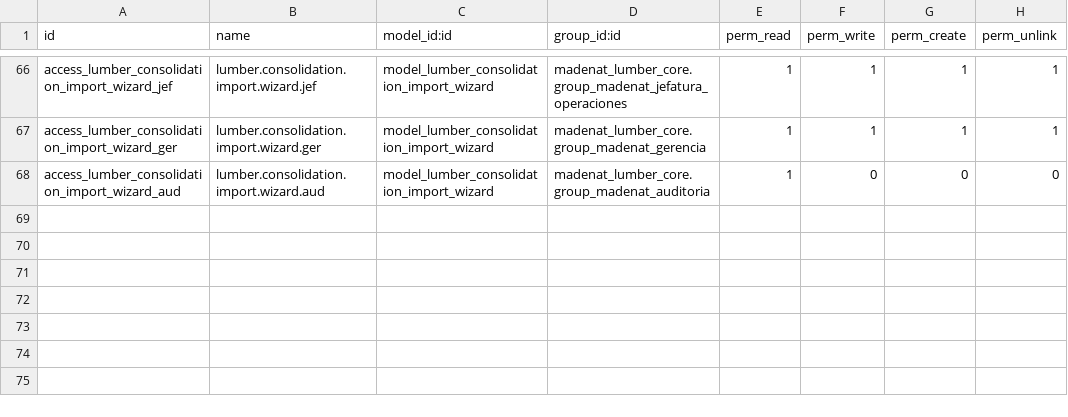
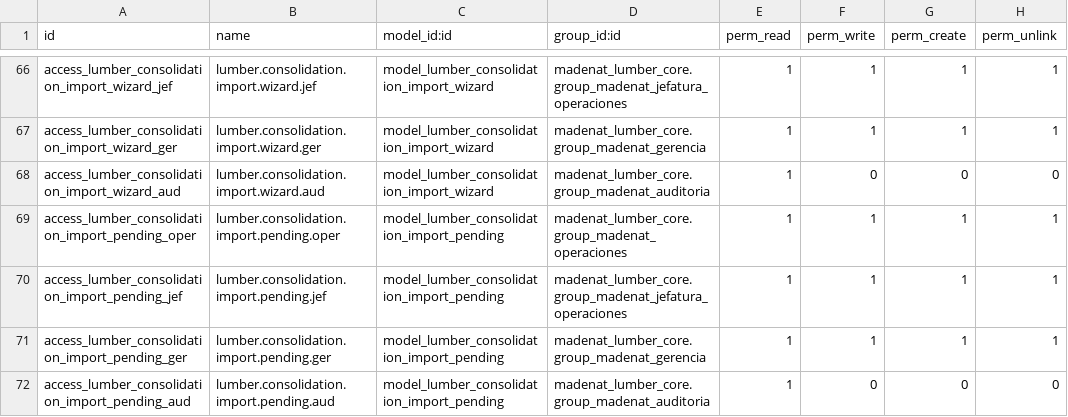
Before and after one commit to viruco/madenat-modules, a CSV file: madenat_lumber_logistics/security/ir.model.access.csv, drawn as a sheet; only a part is shown, gaps mark what is left out.

Commit message:
feat(logistics): 7.2 importador de consolidacion de tarjas con parser doble bloque y filas pendientes (TDD)

```diff
--- a/madenat_lumber_logistics/security/ir.model.access.csv
+++ b/madenat_lumber_logistics/security/ir.model.access.csv
@@ -68 +68,5 @@ access_lumber_consolidation_import_wizard_ger,lumber.consolidation.import.wizard
 access_lumber_consolidation_import_wizard_aud,lumber.consolidation.import.wizard.aud,model_lumber_consolidation_import_wizard,madenat_lumber_core.group_madenat_auditoria,1,0,0,0
+access_lumber_consolidation_import_pending_oper,lumber.consolidation.import.pending.oper,model_lumber_consolidation_import_pending,madenat_lumber_core.group_madenat_operaciones,1,1,1,1
+access_lumber_consolidation_import_pending_jef,lumber.consolidation.import.pending.jef,model_lumber_consolidation_import_pending,madenat_lumber_core.group_madenat_jefatura_operaciones,1,1,1,1
+access_lumber_consolidation_import_pending_ger,lumber.consolidation.import.pending.ger,model_lumber_consolidation_import_pending,madenat_lumber_core.group_madenat_gerencia,1,1,1,1
+access_lumber_consolidation_import_pending_aud,lumber.consolidation.import.pending.aud,model_lumber_consolidation_import_pending,madenat_lumber_core.group_madenat_auditoria,1,0,0,0
```
Also changed, not shown: 6 other files.
